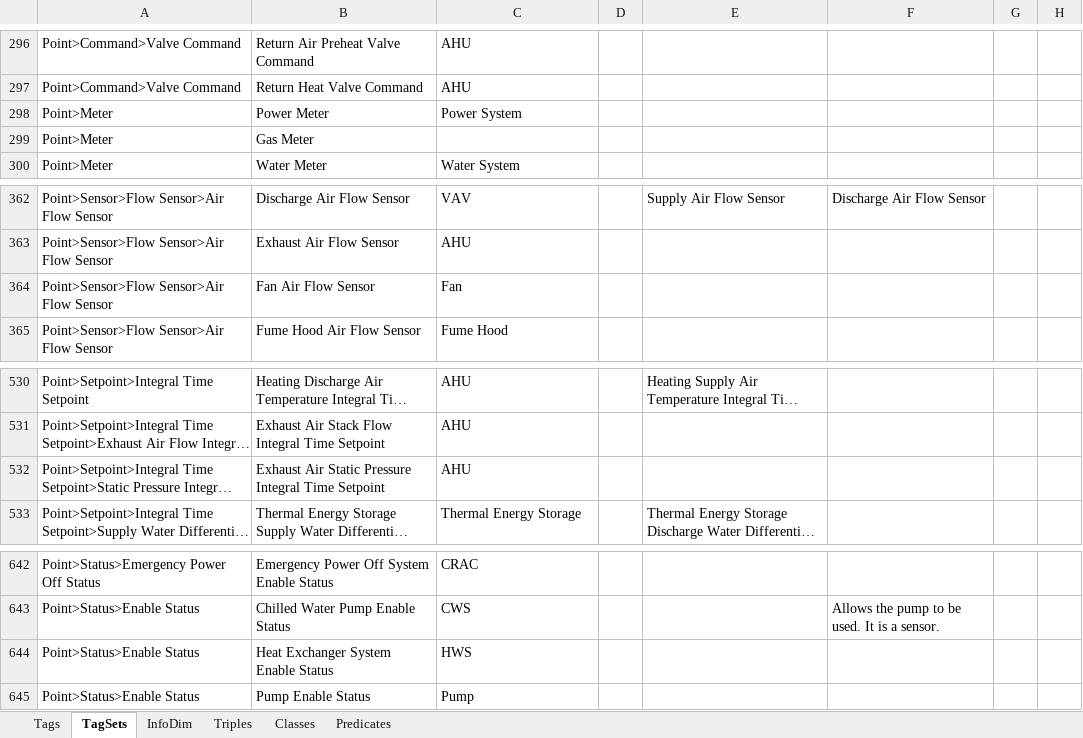
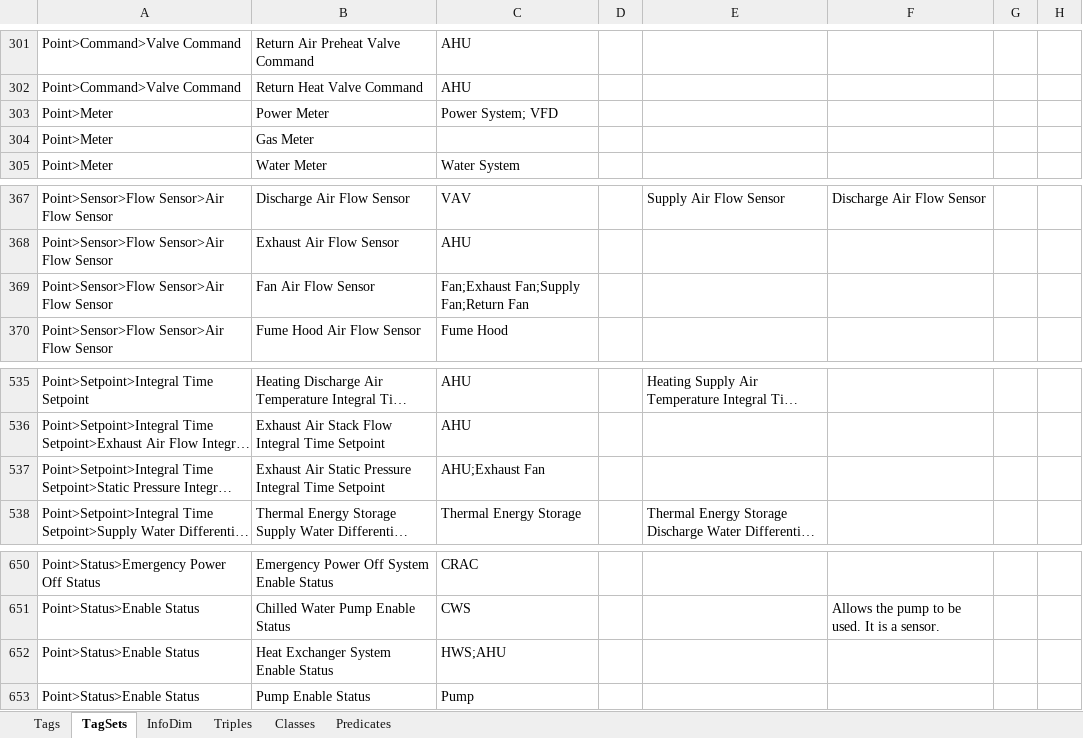
Before and after one commit to aslakjohansen/GroundTruth-1, an Excel workbook: Brick/Schema Engineering.xlsx, sheet TagSets, drawn as a sheet; only a part is shown, gaps mark what is left out; long unchanged cells end in …; values as stored, in another font and other column widths than the file's, no borders; charts and pictures and conditional formats not drawn; addresses are those after the commit; the diff covers the shown part only; the diff names each change by its address in the sheet, - before the commit and + after, or states it on an @@ line.

```diff
--- a/Brick/Schema Engineering.xlsx (sheet TagSets)
+++ b/Brick/Schema Engineering.xlsx (sheet TagSets)
-C303: Power System
+C303: Power System; VFD
-C369: Fan
+C369: Fan;Exhaust Fan;Supply Fan;Return Fan
-C537: AHU
+C537: AHU;Exhaust Fan
-C652: HWS
+C652: HWS;AHU
```
Also changed, not shown: 9 added rows and 5 edited cells elsewhere in this sheet.
